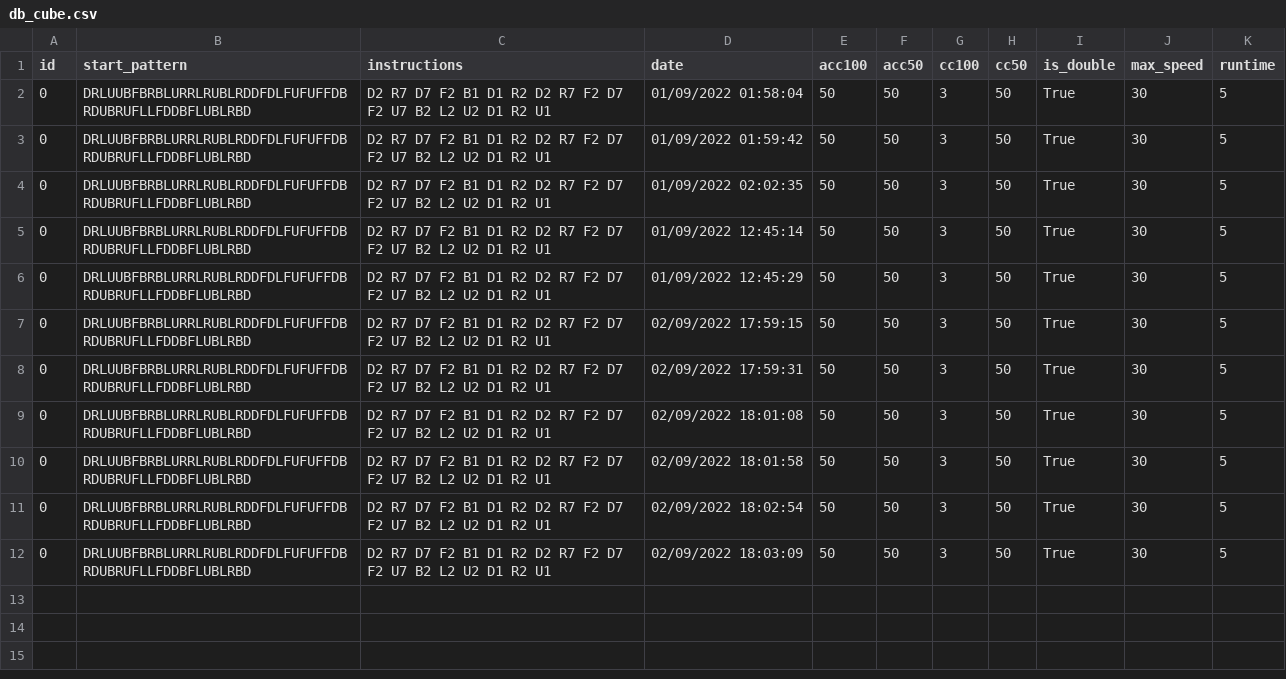
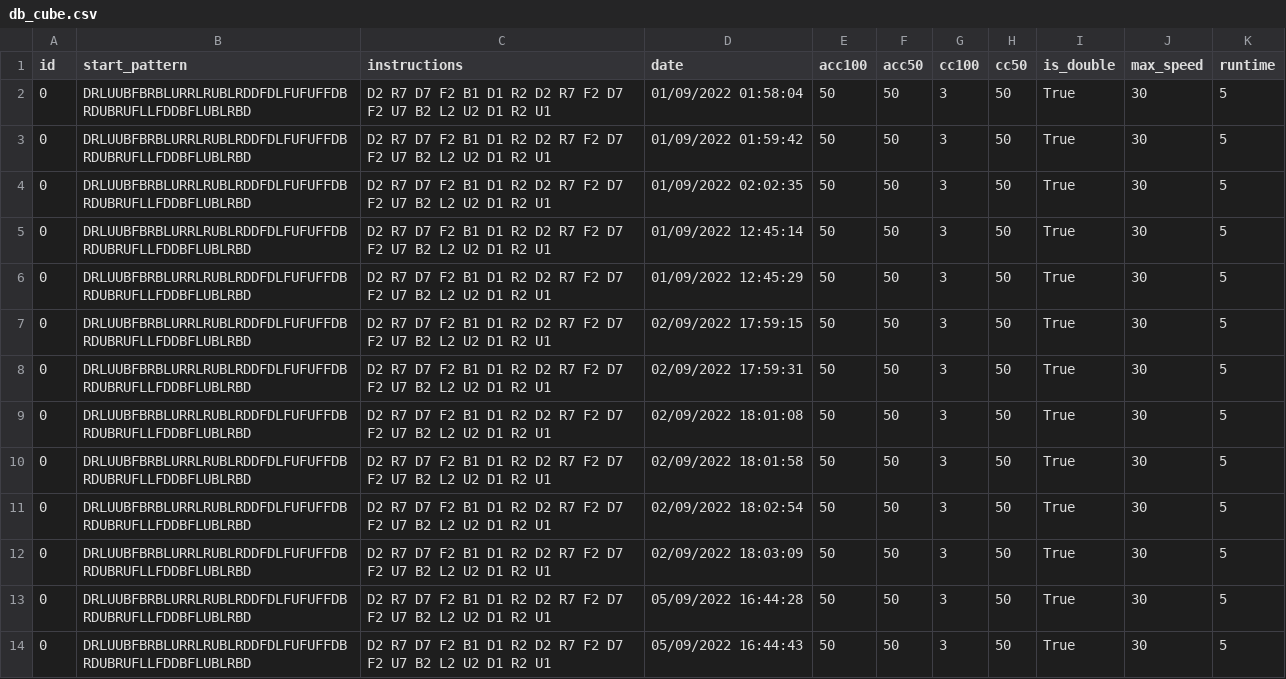
Before and after one commit to HubertJan/morven_cube_server, a CSV file: db_cube.csv, drawn as a sheet; the diff names each change by its address in the sheet, - before the commit and + after, or states it on an @@ line.

```diff
--- a/db_cube.csv
+++ b/db_cube.csv
+row 13: 0 | DRLUUBFBRBLURRLRUBLRDDFDLFUFUFFDBRDUBRUFLLFDDBFLUBLRBD | D2 R7 D7 F2 B1 D1 R2 D2 R7 F2 D7 F2 U7 B2 L2 U2 D1 R2 U1 | 05/09/2022 16:44:28 | 50 | 50 | 3 | 50 | True | 30 | 5
+row 14: 0 | DRLUUBFBRBLURRLRUBLRDDFDLFUFUFFDBRDUBRUFLLFDDBFLUBLRBD | D2 R7 D7 F2 B1 D1 R2 D2 R7 F2 D7 F2 U7 B2 L2 U2 D1 R2 U1 | 05/09/2022 16:44:43 | 50 | 50 | 3 | 50 | True | 30 | 5
```
Also changed, not shown: 8 other files.
